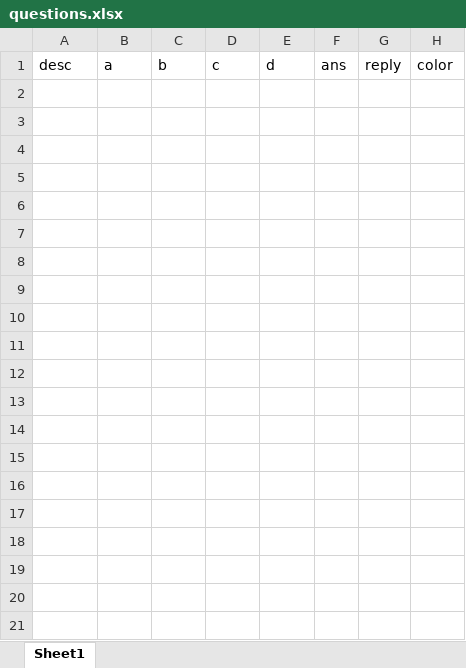
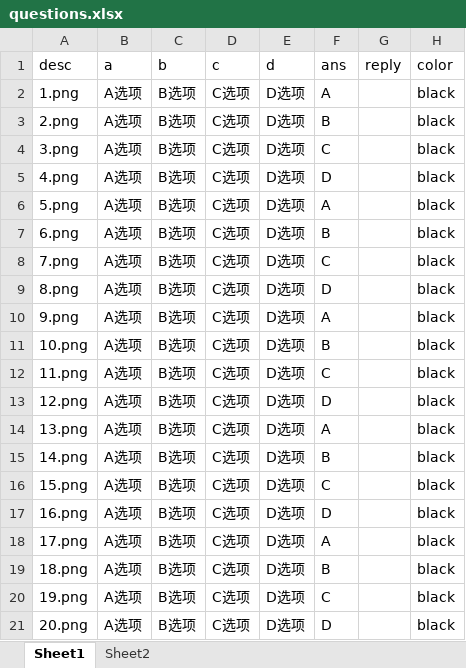
Before and after one commit to langwangsong/examination-system-backend, an Excel workbook: static/questions.xlsx, sheet Sheet1, drawn as a sheet; values as stored, in another font and other column widths than the file's, no borders; the diff names each change by its address in the sheet, - before the commit and + after, or states it on an @@ line.

Commit message:
modified:   main.py 	modified:   static/questions.xlsx

```diff
--- a/static/questions.xlsx (sheet Sheet1)
+++ b/static/questions.xlsx (sheet Sheet1)
+sheet tab: Sheet2
+row 2: 1.png | A选项 | B选项 | C选项 | D选项 | A |  | black
+row 3: 2.png | A选项 | B选项 | C选项 | D选项 | B |  | black
+row 4: 3.png | A选项 | B选项 | C选项 | D选项 | C |  | black
+row 5: 4.png | A选项 | B选项 | C选项 | D选项 | D |  | black
+row 6: 5.png | A选项 | B选项 | C选项 | D选项 | A |  | black
+row 7: 6.png | A选项 | B选项 | C选项 | D选项 | B |  | black
+row 8: 7.png | A选项 | B选项 | C选项 | D选项 | C |  | black
+row 9: 8.png | A选项 | B选项 | C选项 | D选项 | D |  | black
+row 10: 9.png | A选项 | B选项 | C选项 | D选项 | A |  | black
+row 11: 10.png | A选项 | B选项 | C选项 | D选项 | B |  | black
+row 12: 11.png | A选项 | B选项 | C选项 | D选项 | C |  | black
+row 13: 12.png | A选项 | B选项 | C选项 | D选项 | D |  | black
+row 14: 13.png | A选项 | B选项 | C选项 | D选项 | A |  | black
+row 15: 14.png | A选项 | B选项 | C选项 | D选项 | B |  | black
+row 16: 15.png | A选项 | B选项 | C选项 | D选项 | C |  | black
+row 17: 16.png | A选项 | B选项 | C选项 | D选项 | D |  | black
+row 18: 17.png | A选项 | B选项 | C选项 | D选项 | A |  | black
+row 19: 18.png | A选项 | B选项 | C选项 | D选项 | B |  | black
+row 20: 19.png | A选项 | B选项 | C选项 | D选项 | C |  | black
+row 21: 20.png | A选项 | B选项 | C选项 | D选项 | D |  | black
```
Also changed, not shown: 1 other file.
